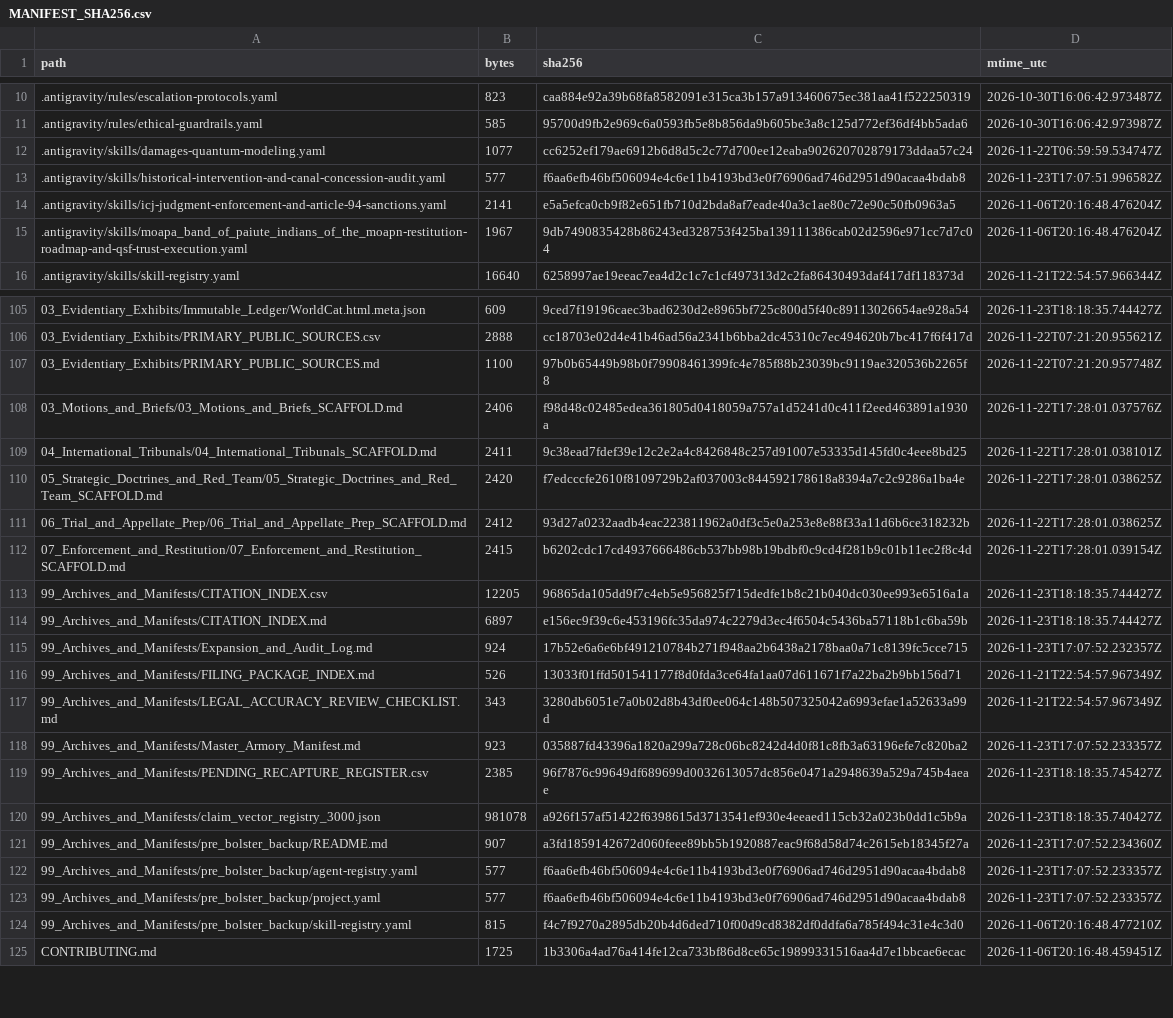
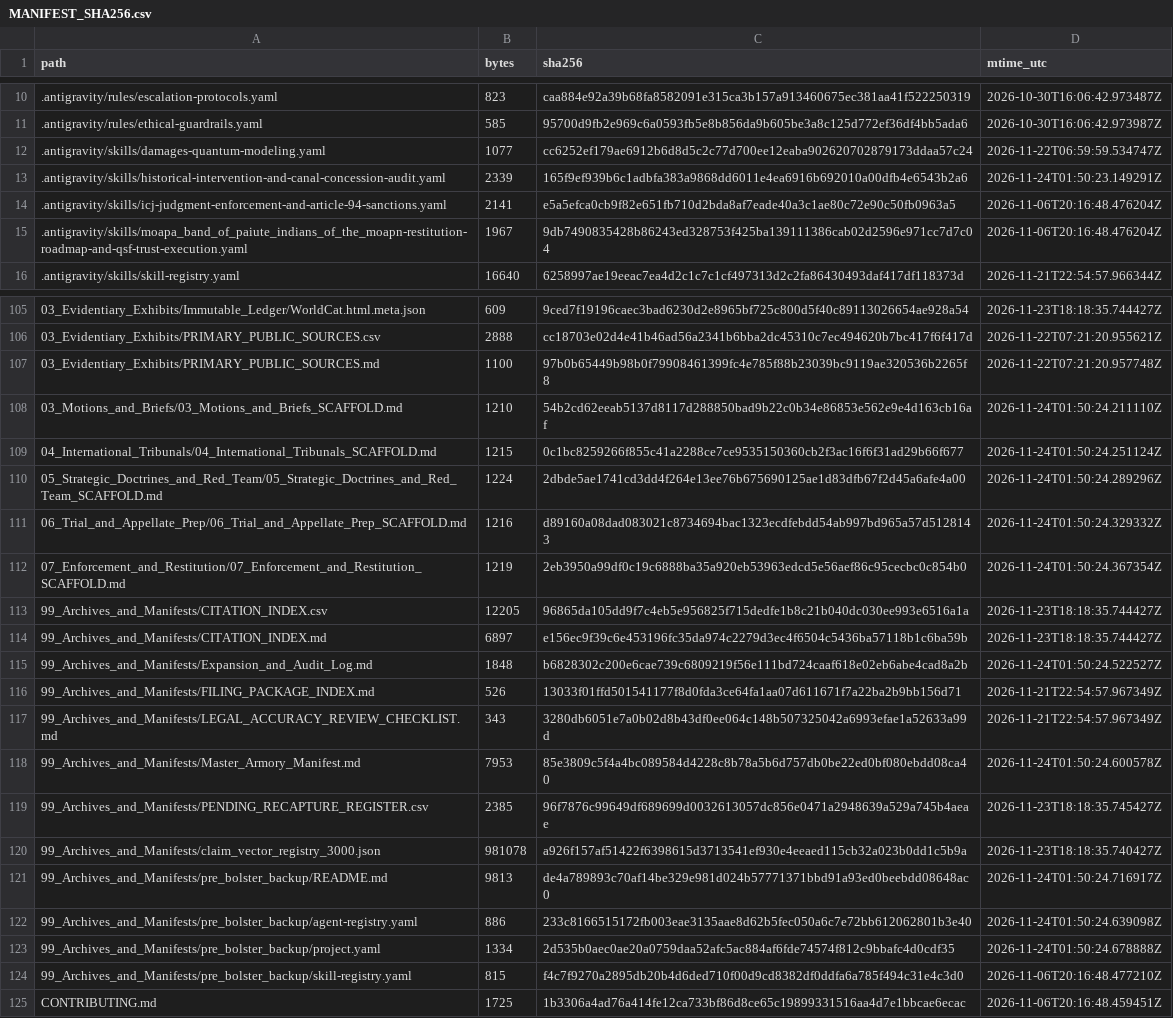
Before and after one commit to GlobalRestitutionAlliance/turtle-island-us-nv-moapa-band-of-paiute-indians-of-the-moap-master-litigation, a CSV file: 99_Archives_and_Manifests/MANIFEST_SHA256.csv, drawn as a sheet; only a part is shown, gaps mark what is left out; the diff covers the shown part only.

Commit message:
REVERTED DUE TO UNPROMPTED MASS J3WFICATED DATA CORRUPTION BY COMPROMISED BIASED LLM/ARTIFICIAL INTELLIGENCE MODELS

```diff
--- a/99_Archives_and_Manifests/MANIFEST_SHA256.csv
+++ b/99_Archives_and_Manifests/MANIFEST_SHA256.csv
@@ -12,3 +12,3 @@ path,bytes,sha256,mtime_utc
 .antigravity/skills/damages-quantum-modeling.yaml,1077,cc6252ef179ae6912b6d8d5c2c77d700ee12eaba902620702879173ddaa57c24,2026-11-22T06:59:59.534747Z
-.antigravity/skills/historical-intervention-and-canal-concession-audit.yaml,577,f6aa6efb46bf506094e4c6e11b4193bd3e0f76906ad746d2951d90acaa4bdab8,2026-11-23T17:07:51.996582Z
+.antigravity/skills/historical-intervention-and-canal-concession-audit.yaml,2339,165f9ef939b6c1adbfa383a9868dd6011e4ea6916b692010a00dfb4e6543b2a6,2026-11-24T01:50:23.149291Z
 .antigravity/skills/icj-judgment-enforcement-and-article-94-sanctions.yaml,2141,e5a5efca0cb9f82e651fb710d2bda8af7eade40a3c1ae80c72e90c50fb0963a5,2026-11-06T20:16:48.476204Z
@@ -107,18 +107,18 @@ path,bytes,sha256,mtime_utc
 03_Evidentiary_Exhibits/PRIMARY_PUBLIC_SOURCES.md,1100,97b0b65449b98b0f79908461399fc4e785f88b23039bc9119ae320536b2265f8,2026-11-22T07:21:20.957748Z
-03_Motions_and_Briefs/03_Motions_and_Briefs_SCAFFOLD.md,2406,f98d48c02485edea361805d0418059a757a1d5241d0c411f2eed463891a1930a,2026-11-22T17:28:01.037576Z
-04_International_Tribunals/04_International_Tribunals_SCAFFOLD.md,2411,9c38ead7fdef39e12c2e2a4c8426848c257d91007e53335d145fd0c4eee8bd25,2026-11-22T17:28:01.038101Z
-05_Strategic_Doctrines_and_Red_Team/05_Strategic_Doctrines_and_Red_Team_SCAFFOLD.md,2420,f7edcccfe2610f8109729b2af037003c844592178618a8394a7c2c9286a1ba4e,2026-11-22T17:28:01.038625Z
-06_Trial_and_Appellate_Prep/06_Trial_and_Appellate_Prep_SCAFFOLD.md,2412,93d27a0232aadb4eac223811962a0df3c5e0a253e8e88f33a11d6b6ce318232b,2026-11-22T17:28:01.038625Z
-07_Enforcement_and_Restitution/07_Enforcement_and_Restitution_SCAFFOLD.md,2415,b6202cdc17cd4937666486cb537bb98b19bdbf0c9cd4f281b9c01b11ec2f8c4d,2026-11-22T17:28:01.039154Z
+03_Motions_and_Briefs/03_Motions_and_Briefs_SCAFFOLD.md,1210,54b2cd62eeab5137d8117d288850bad9b22c0b34e86853e562e9e4d163cb16af,2026-11-24T01:50:24.211110Z
+04_International_Tribunals/04_International_Tribunals_SCAFFOLD.md,1215,0c1bc8259266f855c41a2288ce7ce9535150360cb2f3ac16f6f31ad29b66f677,2026-11-24T01:50:24.251124Z
+05_Strategic_Doctrines_and_Red_Team/05_Strategic_Doctrines_and_Red_Team_SCAFFOLD.md,1224,2dbde5ae1741cd3dd4f264e13ee76b675690125ae1d83dfb67f2d45a6afe4a00,2026-11-24T01:50:24.289296Z
+06_Trial_and_Appellate_Prep/06_Trial_and_Appellate_Prep_SCAFFOLD.md,1216,d89160a08dad083021c8734694bac1323ecdfebdd54ab997bd965a57d5128143,2026-11-24T01:50:24.329332Z
+07_Enforcement_and_Restitution/07_Enforcement_and_Restitution_SCAFFOLD.md,1219,2eb3950a99df0c19c6888ba35a920eb53963edcd5e56aef86c95cecbc0c854b0,2026-11-24T01:50:24.367354Z
 99_Archives_and_Manifests/CITATION_INDEX.csv,12205,96865da105dd9f7c4eb5e956825f715dedfe1b8c21b040dc030ee993e6516a1a,2026-11-23T18:18:35.744427Z
 99_Archives_and_Manifests/CITATION_INDEX.md,6897,e156ec9f39c6e453196fc35da974c2279d3ec4f6504c5436ba57118b1c6ba59b,2026-11-23T18:18:35.744427Z
-99_Archives_and_Manifests/Expansion_and_Audit_Log.md,924,17b52e6a6e6bf491210784b271f948aa2b6438a2178baa0a71c8139fc5cce715,2026-11-23T17:07:52.232357Z
+99_Archives_and_Manifests/Expansion_and_Audit_Log.md,1848,b6828302c200e6cae739c6809219f56e111bd724caaf618e02eb6abe4cad8a2b,2026-11-24T01:50:24.522527Z
 99_Archives_and_Manifests/FILING_PACKAGE_INDEX.md,526,13033f01ffd501541177f8d0fda3ce64fa1aa07d611671f7a22ba2b9bb156d71,2026-11-21T22:54:57.967349Z
 99_Archives_and_Manifests/LEGAL_ACCURACY_REVIEW_CHECKLIST.md,343,3280db6051e7a0b02d8b43df0ee064c148b507325042a6993efae1a52633a99d,2026-11-21T22:54:57.967349Z
-99_Archives_and_Manifests/Master_Armory_Manifest.md,923,035887fd43396a1820a299a728c06bc8242d4d0f81c8fb3a63196efe7c820ba2,2026-11-23T17:07:52.233357Z
+99_Archives_and_Manifests/Master_Armory_Manifest.md,7953,85e3809c5f4a4bc089584d4228c8b78a5b6d757db0be22ed0bf080ebdd08ca40,2026-11-24T01:50:24.600578Z
 99_Archives_and_Manifests/PENDING_RECAPTURE_REGISTER.csv,2385,96f7876c99649df689699d0032613057dc856e0471a2948639a529a745b4aeae,2026-11-23T18:18:35.745427Z
 99_Archives_and_Manifests/claim_vector_registry_3000.json,981078,a926f157af51422f6398615d3713541ef930e4eeaed115cb32a023b0dd1c5b9a,2026-11-23T18:18:35.740427Z
-99_Archives_and_Manifests/pre_bolster_backup/README.md,907,a3fd1859142672d060feee89bb5b1920887eac9f68d58d74c2615eb18345f27a,2026-11-23T17:07:52.234360Z
-99_Archives_and_Manifests/pre_bolster_backup/agent-registry.yaml,577,f6aa6efb46bf506094e4c6e11b4193bd3e0f76906ad746d2951d90acaa4bdab8,2026-11-23T17:07:52.233357Z
-99_Archives_and_Manifests/pre_bolster_backup/project.yaml,577,f6aa6efb46bf506094e4c6e11b4193bd3e0f76906ad746d2951d90acaa4bdab8,2026-11-23T17:07:52.233357Z
+99_Archives_and_Manifests/pre_bolster_backup/README.md,9813,de4a789893c70af14be329e981d024b57771371bbd91a93ed0beebdd08648ac0,2026-11-24T01:50:24.716917Z
+99_Archives_and_Manifests/pre_bolster_backup/agent-registry.yaml,886,233c8166515172fb003eae3135aae8d62b5fec050a6c7e72bb612062801b3e40,2026-11-24T01:50:24.639098Z
+99_Archives_and_Manifests/pre_bolster_backup/project.yaml,1334,2d535b0aec0ae20a0759daa52afc5ac884af6fde74574f812c9bbafc4d0cdf35,2026-11-24T01:50:24.678888Z
 99_Archives_and_Manifests/pre_bolster_backup/skill-registry.yaml,815,f4c7f9270a2895db20b4d6ded710f00d9cd8382df0ddfa6a785f494c31e4c3d0,2026-11-06T20:16:48.477210Z
```
Also changed, not shown: 77 edited cells elsewhere in this file, 37 other files.
